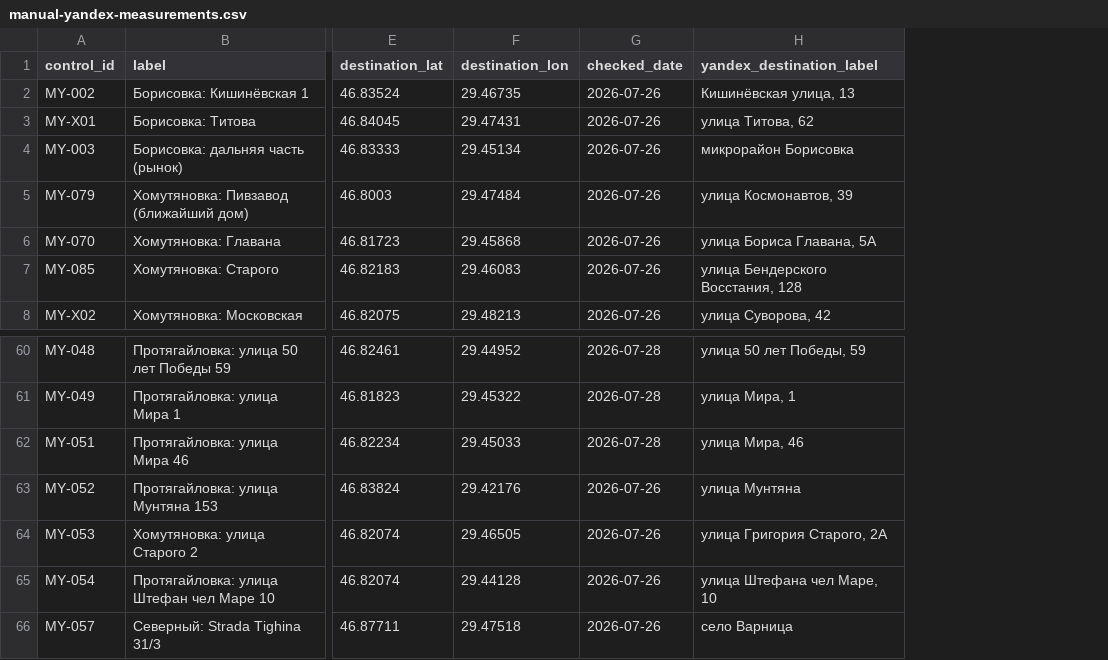
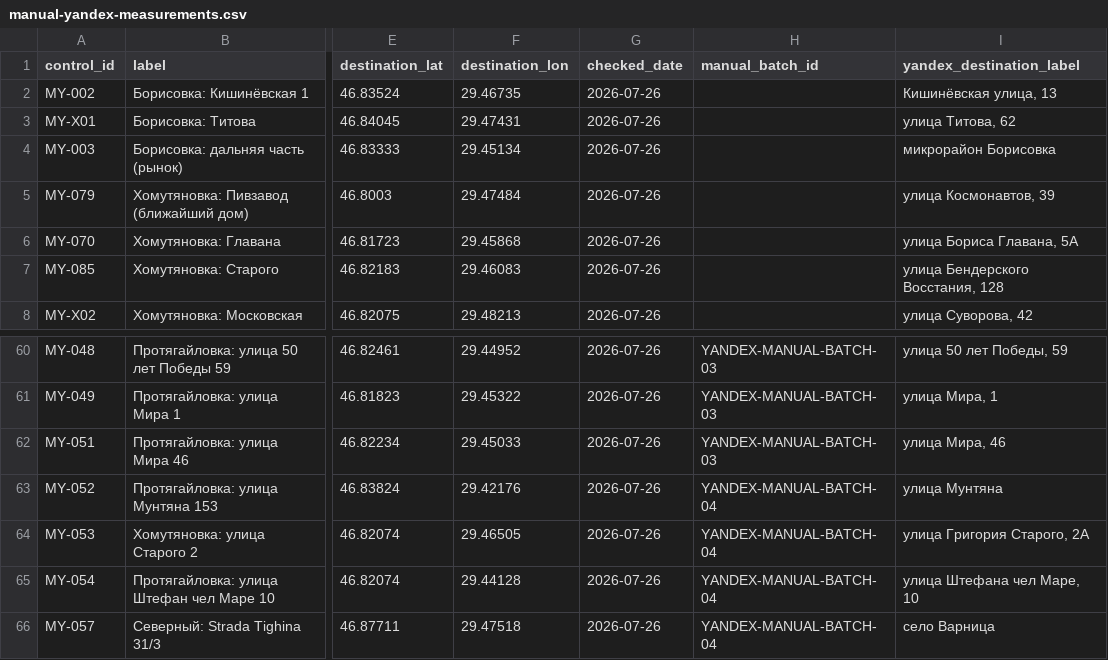
Before and after one commit to upa1311/bender-delivery-zones, a CSV file: docs/data/manual-yandex-measurements.csv, drawn as a sheet; only a part is shown, gaps mark what is left out; the diff covers the shown part only; the diff names each change by its address in the sheet, - before the commit and + after, or states it on an @@ line.

Commit message:
fix: correct manual Yandex batch audit metadata

```diff
--- a/docs/data/manual-yandex-measurements.csv
+++ b/docs/data/manual-yandex-measurements.csv
+column H (manual_batch_id), rows 60-66: YANDEX-MANUAL-BATCH-03 | YANDEX-MANUAL-BATCH-03 | YANDEX-MANUAL-BATCH-03 | YANDEX-MANUAL-BATCH-04 | YANDEX-MANUAL-BATCH-04 | YANDEX-MANUAL-BATCH-04 | YANDEX-MANUAL-BATCH-04
-G60:G62 (checked_date): 2026-07-28
+G60:G62 (checked_date): 2026-07-26
```
Also changed, not shown: 27 edited cells elsewhere in this file, 4 other files.
